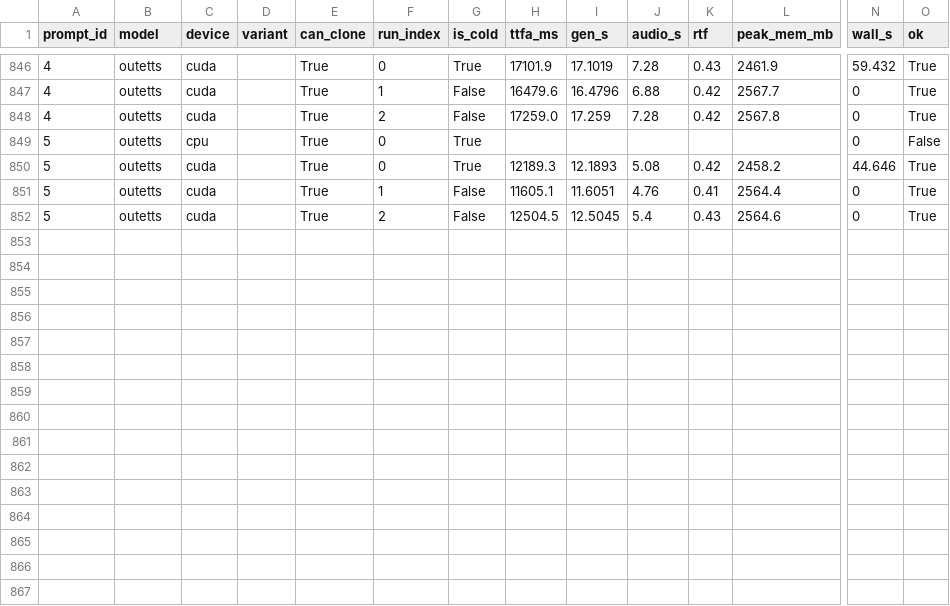
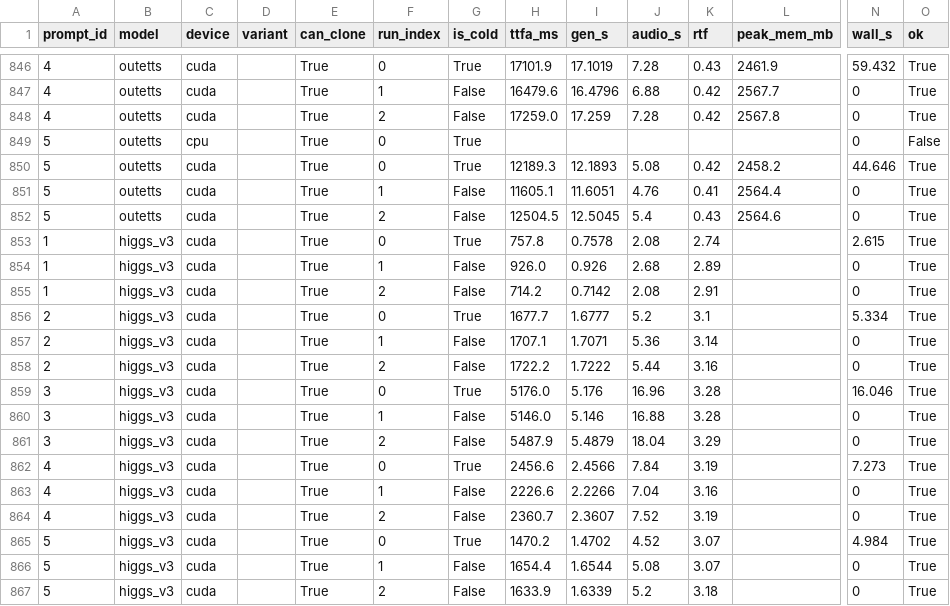
Before and after one commit to 5uck1ess/tts-bench, a CSV file: linux-default/results.csv, drawn as a sheet; only a part is shown, gaps mark what is left out; rows hold the shown columns only; the diff names each change by its address in the sheet, - before the commit and + after, or states it on an @@ line.

Commit message:
Publish bench run linux-default

```diff
--- a/linux-default/results.csv
+++ b/linux-default/results.csv
+row 853: 1 | higgs_v3 | cuda |  | True | 0 | True | 757.8 | 0.7578 | 2.08 | 2.74 |  | 2.615 | True
+row 854: 1 | higgs_v3 | cuda |  | True | 1 | False | 926.0 | 0.926 | 2.68 | 2.89 |  | 0 | True
+row 855: 1 | higgs_v3 | cuda |  | True | 2 | False | 714.2 | 0.7142 | 2.08 | 2.91 |  | 0 | True
+row 856: 2 | higgs_v3 | cuda |  | True | 0 | True | 1677.7 | 1.6777 | 5.2 | 3.1 |  | 5.334 | True
+row 857: 2 | higgs_v3 | cuda |  | True | 1 | False | 1707.1 | 1.7071 | 5.36 | 3.14 |  | 0 | True
+row 858: 2 | higgs_v3 | cuda |  | True | 2 | False | 1722.2 | 1.7222 | 5.44 | 3.16 |  | 0 | True
+row 859: 3 | higgs_v3 | cuda |  | True | 0 | True | 5176.0 | 5.176 | 16.96 | 3.28 |  | 16.046 | True
+row 860: 3 | higgs_v3 | cuda |  | True | 1 | False | 5146.0 | 5.146 | 16.88 | 3.28 |  | 0 | True
+row 861: 3 | higgs_v3 | cuda |  | True | 2 | False | 5487.9 | 5.4879 | 18.04 | 3.29 |  | 0 | True
+row 862: 4 | higgs_v3 | cuda |  | True | 0 | True | 2456.6 | 2.4566 | 7.84 | 3.19 |  | 7.273 | True
+row 863: 4 | higgs_v3 | cuda |  | True | 1 | False | 2226.6 | 2.2266 | 7.04 | 3.16 |  | 0 | True
+row 864: 4 | higgs_v3 | cuda |  | True | 2 | False | 2360.7 | 2.3607 | 7.52 | 3.19 |  | 0 | True
+row 865: 5 | higgs_v3 | cuda |  | True | 0 | True | 1470.2 | 1.4702 | 4.52 | 3.07 |  | 4.984 | True
+row 866: 5 | higgs_v3 | cuda |  | True | 1 | False | 1654.4 | 1.6544 | 5.08 | 3.07 |  | 0 | True
+row 867: 5 | higgs_v3 | cuda |  | True | 2 | False | 1633.9 | 1.6339 | 5.2 | 3.18 |  | 0 | True
```
Also changed, not shown: 12 other files.
